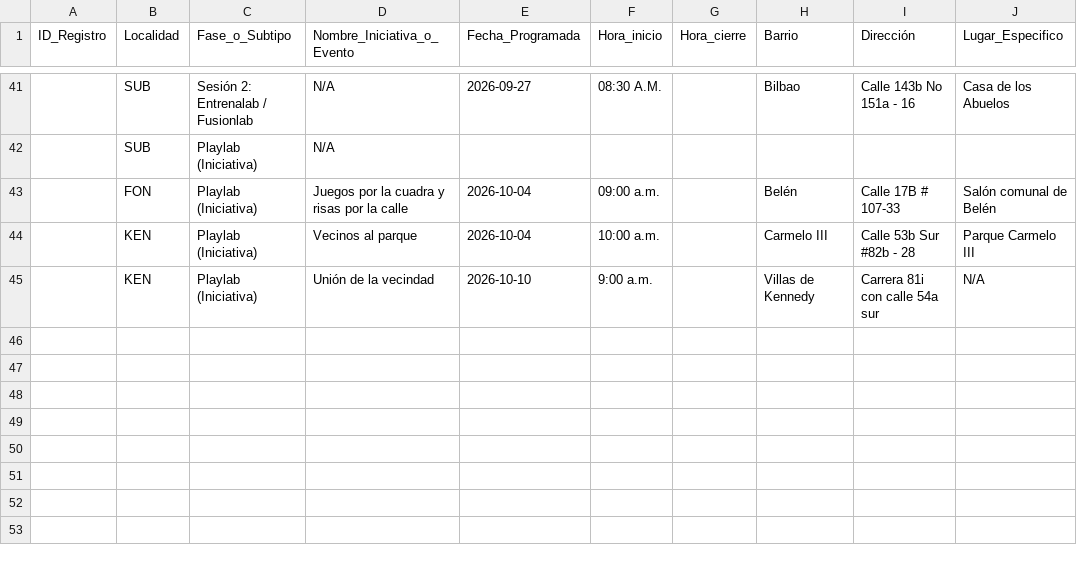
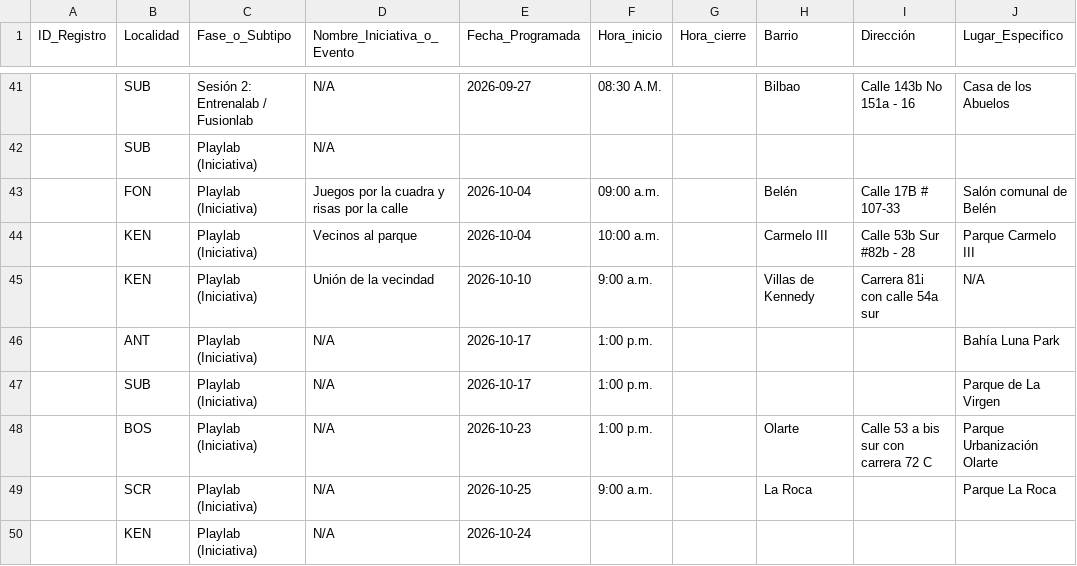
Before and after one commit to soy-juandi/recreolab-data, a CSV file: recreolab_matriz.csv, drawn as a sheet; only a part is shown, gaps mark what is left out; the diff names each change by its address in the sheet, - before the commit and + after, or states it on an @@ line.

Commit message:
Reinsertar eventos Playlab octubre borrados por barrido automatico (vigilante temporal)

```diff
--- a/recreolab_matriz.csv
+++ b/recreolab_matriz.csv
+row 46:  | ANT | Playlab (Iniciativa) | N/A | 2026-10-17 | 1:00 p.m. |  |  |  | Bahía Luna Park
+row 47:  | SUB | Playlab (Iniciativa) | N/A | 2026-10-17 | 1:00 p.m. |  |  |  | Parque de La Virgen
+row 48:  | BOS | Playlab (Iniciativa) | N/A | 2026-10-23 | 1:00 p.m. |  | Olarte | Calle 53 a bis sur con carrera 72 C | Parque Urbanización Olarte
+row 49:  | SCR | Playlab (Iniciativa) | N/A | 2026-10-25 | 9:00 a.m. |  | La Roca |  | Parque La Roca
+row 50:  | KEN | Playlab (Iniciativa) | N/A | 2026-10-24
```
